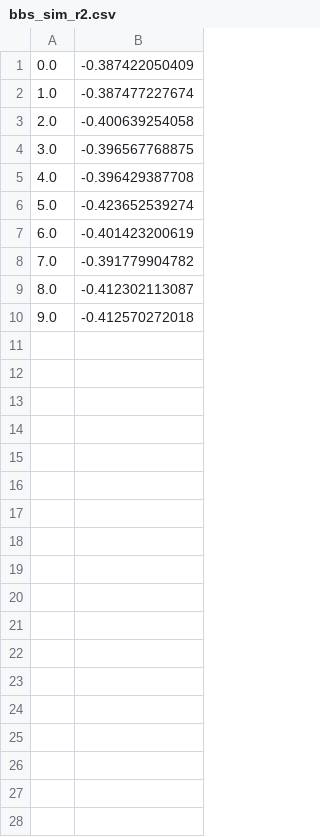
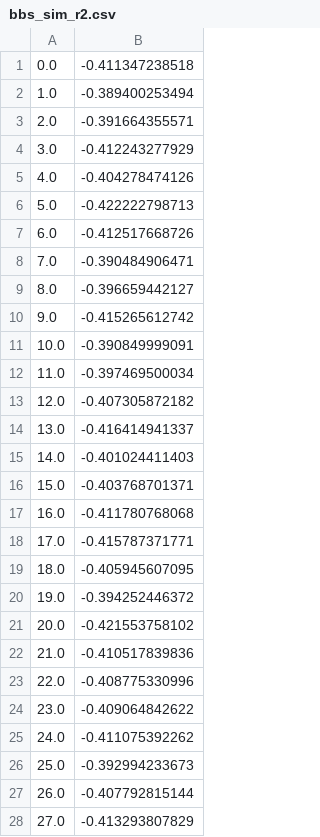
Before and after one commit to weecology/white-etal-2012-ecology, a CSV file: data/bbs_sim_r2.csv, drawn as a sheet; only a part is shown; the diff covers the shown part only.

Commit message:
Increasing simulation results to 100 simulated communities for all datasets except CBC (which takes by far the longest to run)

```diff
--- a/data/bbs_sim_r2.csv
+++ b/data/bbs_sim_r2.csv
@@ -1,10 +1,28 @@
-0.0,-0.387422050409
-1.0,-0.387477227674
-2.0,-0.400639254058
-3.0,-0.396567768875
-4.0,-0.396429387708
-5.0,-0.423652539274
-6.0,-0.401423200619
-7.0,-0.391779904782
-8.0,-0.412302113087
-9.0,-0.412570272018
+0.0,-0.411347238518
+1.0,-0.389400253494
+2.0,-0.391664355571
+3.0,-0.412243277929
+4.0,-0.404278474126
+5.0,-0.422222798713
+6.0,-0.412517668726
+7.0,-0.390484906471
+8.0,-0.396659442127
+9.0,-0.415265612742
+10.0,-0.390849999091
+11.0,-0.397469500034
+12.0,-0.407305872182
+13.0,-0.416414941337
+14.0,-0.401024411403
+15.0,-0.403768701371
+16.0,-0.411780768068
+17.0,-0.415787371771
+18.0,-0.405945607095
+19.0,-0.394252446372
+20.0,-0.421553758102
+21.0,-0.410517839836
+22.0,-0.408775330996
+23.0,-0.409064842622
+24.0,-0.411075392262
+25.0,-0.392994233673
+26.0,-0.407792815144
+27.0,-0.413293807829
```
Also changed, not shown: 72 added rows elsewhere in this file, data/gentry_sim_r2.csv, data/mcdb_sim_r2.csv, 3 other files.
